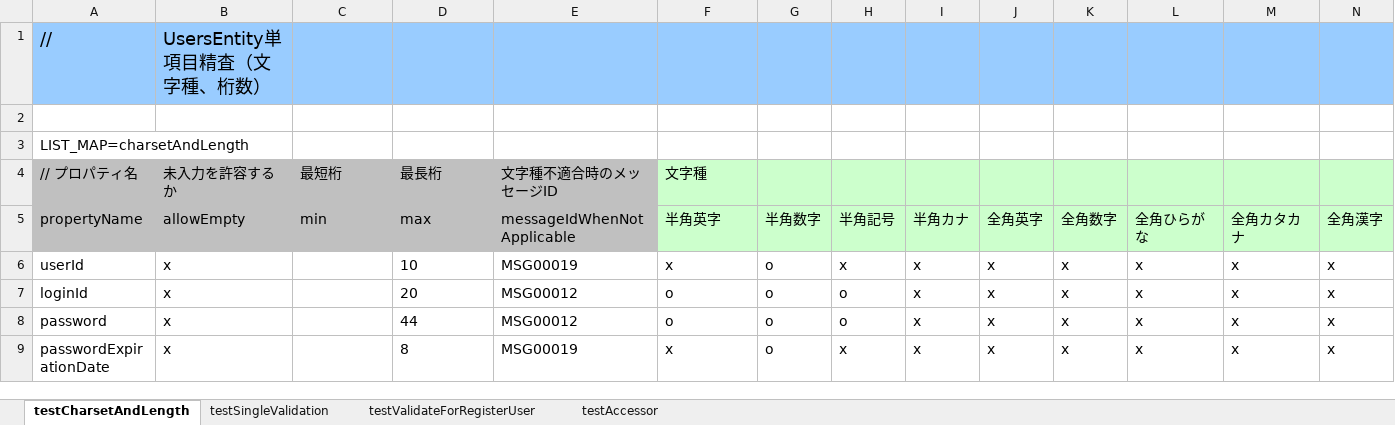
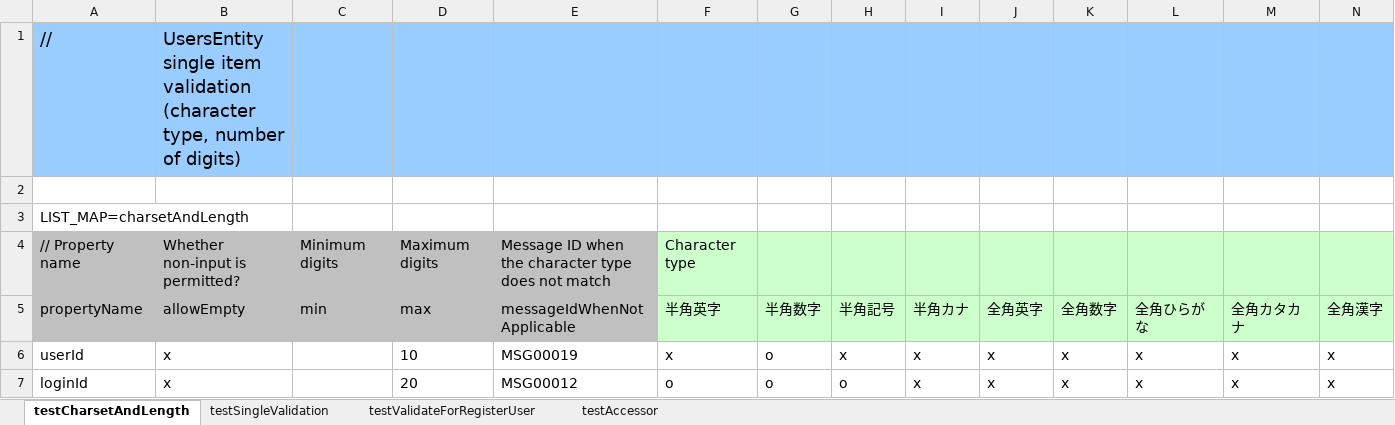
Before and after one commit to nablarch/nablarch-document, an Excel workbook: en/development_tools/testing_framework/guide/development_guide/05_UnitTestGuide/01_ClassUnitTest/_download/SystemAccountEntityTest.xlsx, sheet testCharsetAndLength, drawn as a sheet; only a part is shown; the shorter side is filled out with more unchanged rows; values as stored, in another font and other column widths than the file's, no borders; removed rows and columns are numbered as before the commit, all else as after; rows hold the shown columns only; the diff names each change by its address in the sheet, - before the commit and + after, or states it on an @@ line.

Commit message:
SystemAccountEntityTestを英語に変換

```diff
--- a/en/development_tools/testing_framework/guide/development_guide/05_UnitTestGuide/01_ClassUnitTest/_download/SystemAccountEntityTest.xlsx (sheet testCharsetAndLength)
+++ b/en/development_tools/testing_framework/guide/development_guide/05_UnitTestGuide/01_ClassUnitTest/_download/SystemAccountEntityTest.xlsx (sheet testCharsetAndLength)
-B1 (allowEmpty): UsersEntity単項目精査（文字種、桁数）
+B1 (allowEmpty): UsersEntity single item validation (character type, number of digits)
-row 4: // プロパティ名 | 未入力を許容するか | 最短桁 | 最長桁 | 文字種不適合時のメッセージID | 文字種
+row 4: // Property name | Whether non-input is permitted? | Minimum digits | Maximum digits | Message ID when the character type does not match | Character type
```
Also changed, not shown: sheet testAccessor, sheet testValidateForRegisterUser, sheet testSingleValidation.
